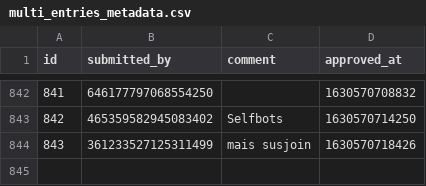
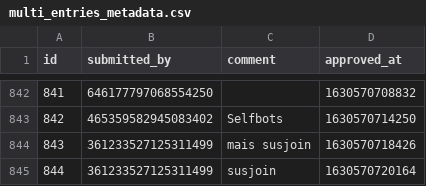
Before and after one commit to LorittaBot/FloppaPowerData, a CSV file: multi_entries_metadata.csv, drawn as a sheet; only a part is shown, gaps mark what is left out; the diff names each change by its address in the sheet, - before the commit and + after, or states it on an @@ line.

```diff
--- a/multi_entries_metadata.csv
+++ b/multi_entries_metadata.csv
+row 845: 844 | 361233527125311499 | susjoin | 1630570720164
```
Also changed, not shown: blocked_users.csv, users_approvals.csv, 1 other file.
